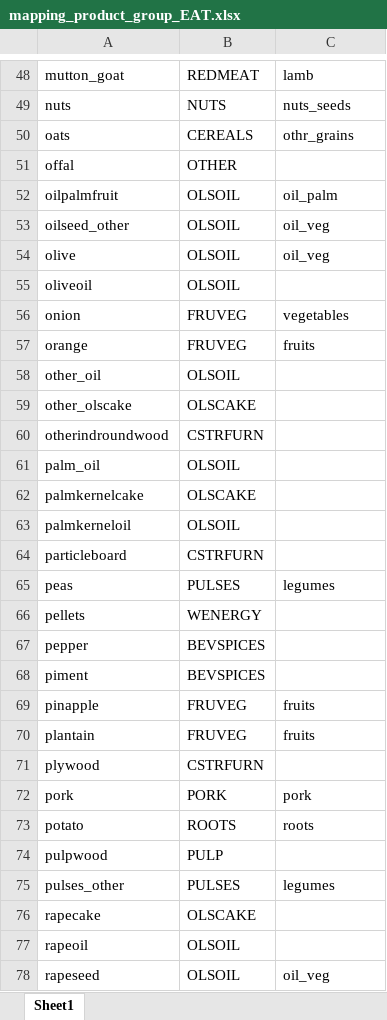
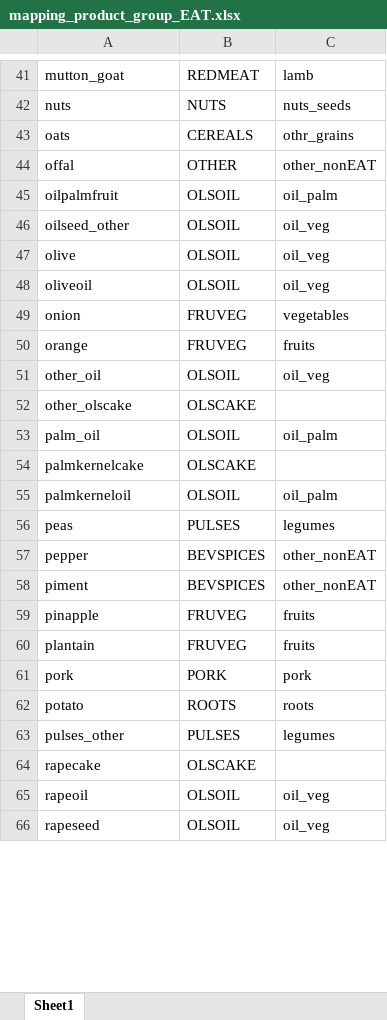
Before and after one commit to davidecozza99/SOFA-2024, an Excel workbook: data/mapping_product_group_EAT.xlsx, sheet Sheet1, drawn as a sheet; only a part is shown, gaps mark what is left out; values as stored, in another font and other column widths than the file's, no cell formats; removed rows and columns are numbered as before the commit, all else as after; the diff covers the shown part only; the diff names each change by its address in the sheet, - before the commit and + after, or states it on an @@ line.

```diff
--- a/data/mapping_product_group_EAT.xlsx (sheet Sheet1)
+++ b/data/mapping_product_group_EAT.xlsx (sheet Sheet1)
-C44: (empty)
+C44: other_nonEAT
-C48: (empty)
+C48: oil_veg
-C51: (empty)
+C51: oil_veg
-row 60: otherindroundwood | CSTRFURN
-C53: (empty)
+C53: oil_palm
-C55: (empty)
+C55: oil_palm
-row 64: particleboard | CSTRFURN
-row 66: pellets | WENERGY
-C57:C58: (empty)
+C57:C58: other_nonEAT
-row 71: plywood | CSTRFURN
-row 74: pulpwood | PULP
-C65: (empty)
+C65: oil_veg
```
Also changed, not shown: 13 removed rows and 22 edited cells elsewhere in this sheet, cell formats, 35 other files.
